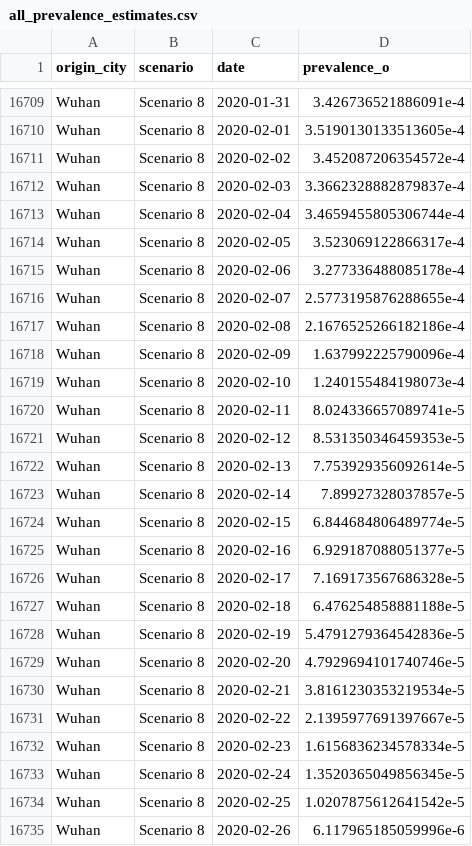
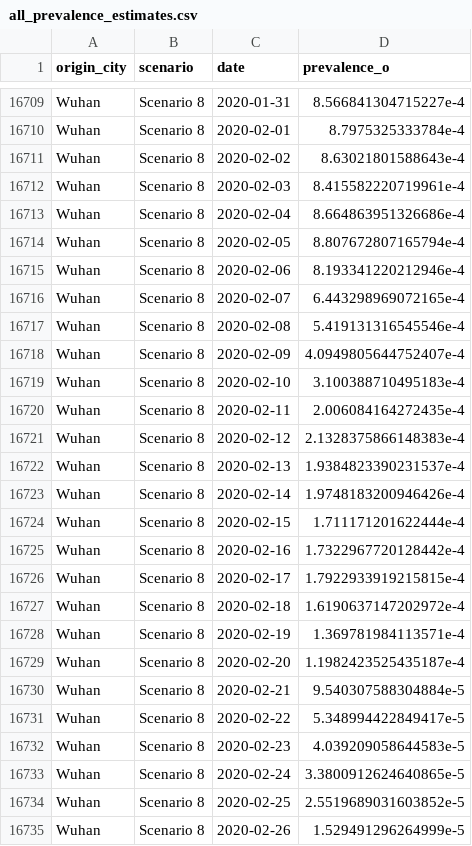
Before and after one commit to c2-d2/africa_export, a CSV file: data/all_prevalence_estimates.csv, drawn as a sheet; only a part is shown, gaps mark what is left out; the diff covers the shown part only; the diff names each change by its address in the sheet, - before the commit and + after, or states it on an @@ line.

```diff
--- a/data/all_prevalence_estimates.csv
+++ b/data/all_prevalence_estimates.csv
-D16709 (prevalence_o): 3.426736521886091e-4
+D16709 (prevalence_o): 8.566841304715227e-4
-D16710 (prevalence_o): 3.5190130133513605e-4
+D16710 (prevalence_o): 8.7975325333784e-4
-D16711 (prevalence_o): 3.452087206354572e-4
+D16711 (prevalence_o): 8.63021801588643e-4
-D16712 (prevalence_o): 3.3662328882879837e-4
+D16712 (prevalence_o): 8.415582220719961e-4
-D16713 (prevalence_o): 3.4659455805306744e-4
+D16713 (prevalence_o): 8.664863951326686e-4
-D16714 (prevalence_o): 3.523069122866317e-4
+D16714 (prevalence_o): 8.807672807165794e-4
-D16715 (prevalence_o): 3.277336488085178e-4
+D16715 (prevalence_o): 8.193341220212946e-4
-D16716 (prevalence_o): 2.5773195876288655e-4
+D16716 (prevalence_o): 6.443298969072165e-4
-D16717 (prevalence_o): 2.1676525266182186e-4
+D16717 (prevalence_o): 5.419131316545546e-4
-D16718 (prevalence_o): 1.637992225790096e-4
+D16718 (prevalence_o): 4.0949805644752407e-4
-D16719 (prevalence_o): 1.240155484198073e-4
+D16719 (prevalence_o): 3.100388710495183e-4
-D16720 (prevalence_o): 8.024336657089741e-5
+D16720 (prevalence_o): 2.006084164272435e-4
-D16721 (prevalence_o): 8.531350346459353e-5
+D16721 (prevalence_o): 2.1328375866148383e-4
-D16722 (prevalence_o): 7.753929356092614e-5
+D16722 (prevalence_o): 1.9384823390231537e-4
-D16723 (prevalence_o): 7.89927328037857e-5
+D16723 (prevalence_o): 1.9748183200946426e-4
-D16724 (prevalence_o): 6.844684806489774e-5
+D16724 (prevalence_o): 1.711171201622444e-4
-D16725 (prevalence_o): 6.929187088051377e-5
+D16725 (prevalence_o): 1.7322967720128442e-4
-D16726 (prevalence_o): 7.169173567686328e-5
+D16726 (prevalence_o): 1.7922933919215815e-4
-D16727 (prevalence_o): 6.476254858881188e-5
+D16727 (prevalence_o): 1.6190637147202972e-4
-D16728 (prevalence_o): 5.4791279364542836e-5
+D16728 (prevalence_o): 1.369781984113571e-4
-D16729 (prevalence_o): 4.7929694101740746e-5
+D16729 (prevalence_o): 1.1982423525435187e-4
-D16730 (prevalence_o): 3.8161230353219534e-5
+D16730 (prevalence_o): 9.540307588304884e-5
-D16731 (prevalence_o): 2.1395977691397667e-5
+D16731 (prevalence_o): 5.348994422849417e-5
-D16732 (prevalence_o): 1.6156836234578334e-5
+D16732 (prevalence_o): 4.039209058644583e-5
-D16733 (prevalence_o): 1.3520365049856345e-5
+D16733 (prevalence_o): 3.3800912624640865e-5
-D16734 (prevalence_o): 1.0207875612641542e-5
+D16734 (prevalence_o): 2.5519689031603852e-5
-D16735 (prevalence_o): 6.117965185059996e-6
+D16735 (prevalence_o): 1.529491296264999e-5
```
Also changed, not shown: 32 edited cells elsewhere in this file, 5 other files.
